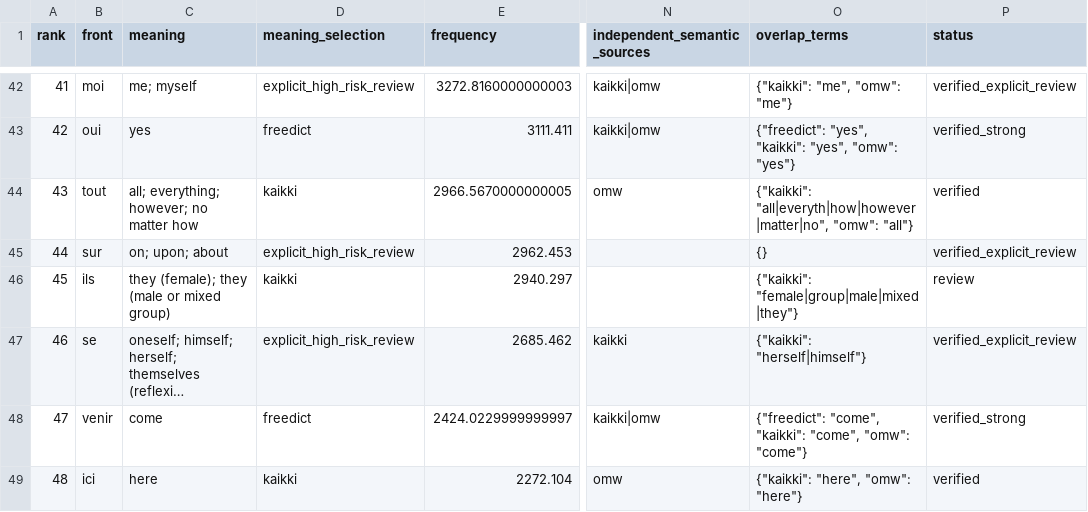
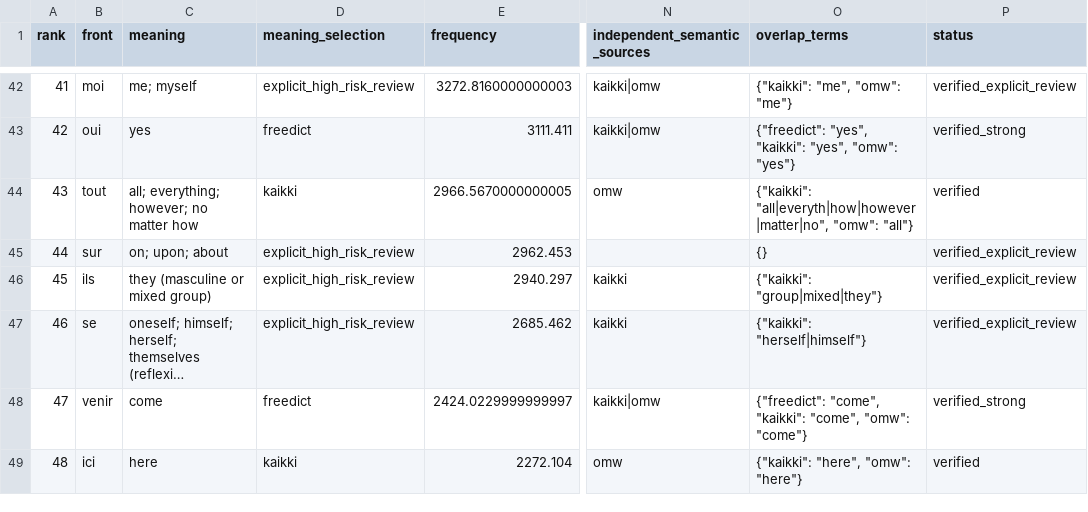
Before and after one commit to ualispublishing/learning, a CSV file: audit/french_core1000_semantic_audit.csv, drawn as a sheet; only a part is shown, gaps mark what is left out; long unchanged cells end in …; the diff covers the shown part only; the diff names each change by its address in the sheet, - before the commit and + after, or states it on an @@ line.

```diff
--- a/audit/french_core1000_semantic_audit.csv
+++ b/audit/french_core1000_semantic_audit.csv
-C46 (meaning): they (female); they (male or mixed group)
+C46 (meaning): they (masculine or mixed group)
-D46 (meaning_selection): kaikki
+D46 (meaning_selection): explicit_high_risk_review
-N46 (independent_semantic_sources): (empty)
+N46 (independent_semantic_sources): kaikki
-O46 (overlap_terms): {"kaikki": "female|group|male|mixed|they"}
+O46 (overlap_terms): {"kaikki": "group|mixed|they"}
-P46 (status): review
+P46 (status): verified_explicit_review
```
Also changed, not shown: 177 edited cells elsewhere in this file, audit/french_core1000_candidate_evidence.csv, audit/french_core1000_semantic_review_queue.csv, 9 other files.
